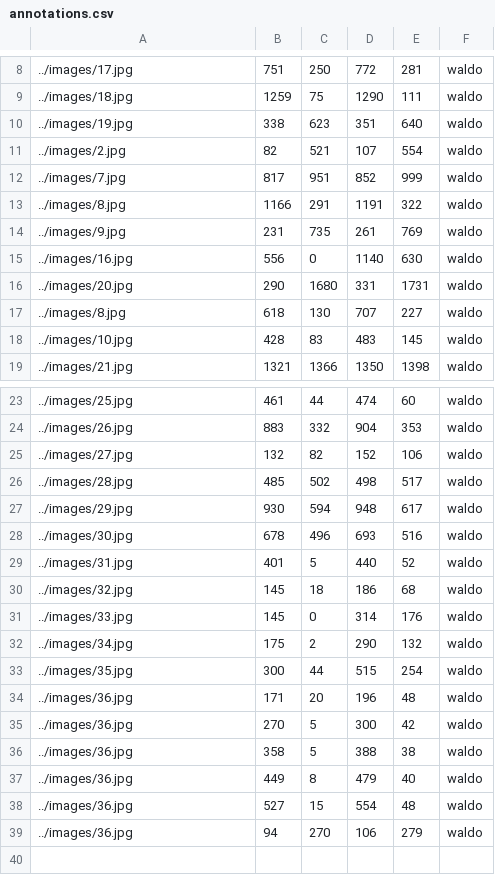
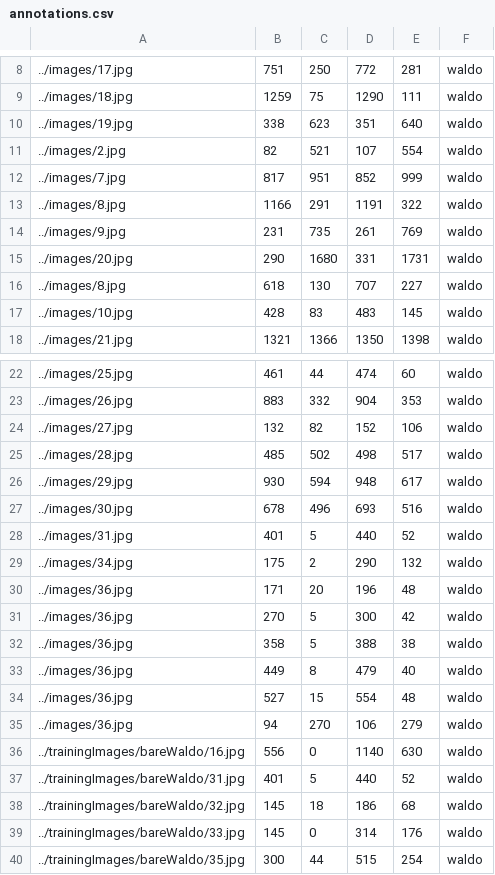
Before and after one commit to Kehlsoo/Deep-Learning-Wheres-Waldo, a CSV file: csv/annotations.csv, drawn as a sheet; only a part is shown, gaps mark what is left out.

```diff
--- a/csv/annotations.csv
+++ b/csv/annotations.csv
@@ -14,3 +14,2 @@
 ../images/9.jpg,231,735,261,769,waldo
-../images/16.jpg,556,0,1140,630,waldo
 ../images/20.jpg,290,1680,331,1731,waldo
@@ -29,6 +28,3 @@
 ../images/31.jpg,401,5,440,52,waldo
-../images/32.jpg,145,18,186,68,waldo
-../images/33.jpg,145,0,314,176,waldo
 ../images/34.jpg,175,2,290,132,waldo
-../images/35.jpg,300,44,515,254,waldo
 ../images/36.jpg,171,20,196,48,waldo
@@ -39 +35,6 @@
 ../images/36.jpg,94,270,106,279,waldo
+../trainingImages/bareWaldo/16.jpg,556,0,1140,630,waldo
+../trainingImages/bareWaldo/31.jpg,401,5,440,52,waldo
+../trainingImages/bareWaldo/32.jpg,145,18,186,68,waldo
+../trainingImages/bareWaldo/33.jpg,145,0,314,176,waldo
+../trainingImages/bareWaldo/35.jpg,300,44,515,254,waldo
```
Also changed, not shown: 15 other files.
